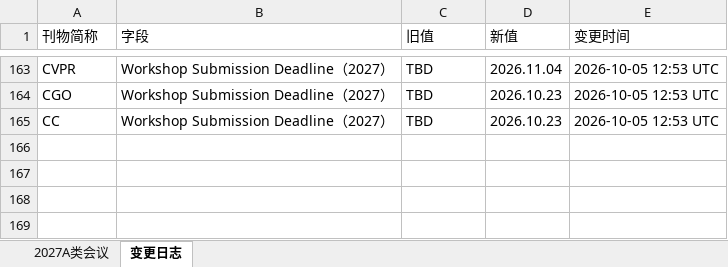
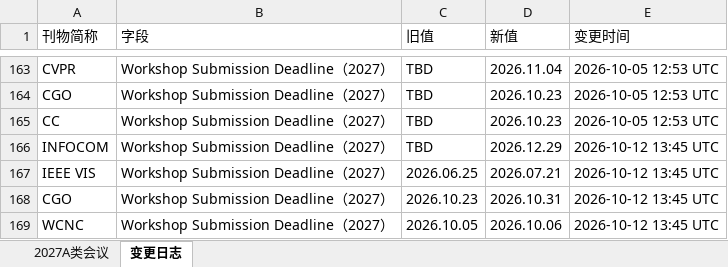
Before and after one commit to Suri628/ConferenceTracker, an Excel workbook: data/Conferences.xlsx, sheet 变更日志, drawn as a sheet; only a part is shown, gaps mark what is left out; values as stored, in another font and other column widths than the file's, no borders; the diff names each change by its address in the sheet, - before the commit and + after, or states it on an @@ line.

```diff
--- a/data/Conferences.xlsx (sheet 变更日志)
+++ b/data/Conferences.xlsx (sheet 变更日志)
+row 166: INFOCOM | Workshop Submission Deadline（2027） | TBD | 2026.12.29 | 2026-10-12 13:45 UTC
+row 167: IEEE VIS | Workshop Submission Deadline（2027） | 2026.06.25 | 2026.07.21 | 2026-10-12 13:45 UTC
+row 168: CGO | Workshop Submission Deadline（2027） | 2026.10.23 | 2026.10.31 | 2026-10-12 13:45 UTC
+row 169: WCNC | Workshop Submission Deadline（2027） | 2026.10.05 | 2026.10.06 | 2026-10-12 13:45 UTC
```
Also changed, not shown: sheet 2027A类会议.
